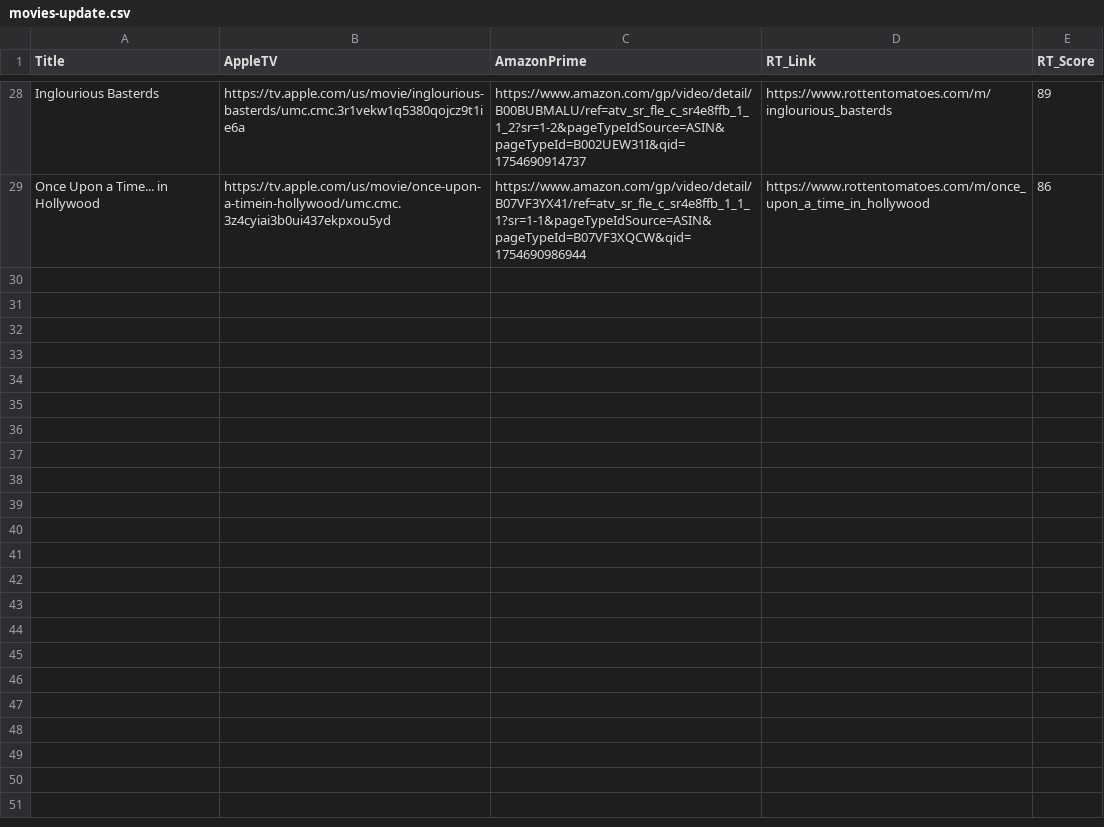
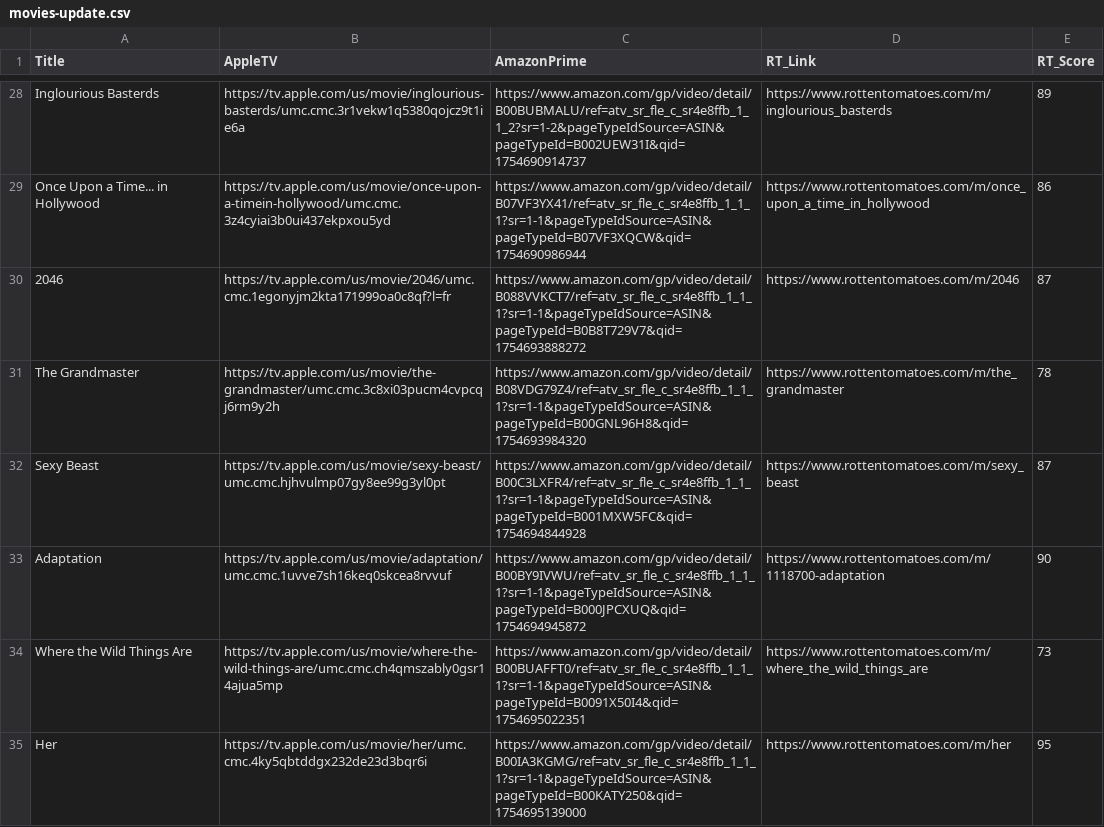
Before and after one commit to BKMick77/Movie_Api, a CSV file: movies-update.csv, drawn as a sheet; only a part is shown, gaps mark what is left out; the diff covers the shown part only; the diff names each change by its address in the sheet, - before the commit and + after, or states it on an @@ line.

```diff
--- a/movies-update.csv
+++ b/movies-update.csv
+row 30: 2046 | https://tv.apple.com/us/movie/2046/umc.cmc.1egonyjm2kta171999oa0c8qf?l=fr | https://www.amazon.com/gp/video/detail/B088VVKCT7/ref=atv_sr_fle_c_sr4e8ffb_1_1_1?sr=1-1&pageTypeIdSource=ASIN&pageTypeId=B0B8T729V7&qid=1754693888272 | https://www.rottentomatoes.com/m/2046 | 87
+row 31: The Grandmaster | https://tv.apple.com/us/movie/the-grandmaster/umc.cmc.3c8xi03pucm4cvpcqj6rm9y2h | https://www.amazon.com/gp/video/detail/B08VDG79Z4/ref=atv_sr_fle_c_sr4e8ffb_1_1_1?sr=1-1&pageTypeIdSource=ASIN&pageTypeId=B00GNL96H8&qid=1754693984320 | https://www.rottentomatoes.com/m/the_grandmaster | 78
+row 32: Sexy Beast | https://tv.apple.com/us/movie/sexy-beast/umc.cmc.hjhvulmp07gy8ee99g3yl0pt | https://www.amazon.com/gp/video/detail/B00C3LXFR4/ref=atv_sr_fle_c_sr4e8ffb_1_1_1?sr=1-1&pageTypeIdSource=ASIN&pageTypeId=B001MXW5FC&qid=1754694844928 | https://www.rottentomatoes.com/m/sexy_beast | 87
+row 33: Adaptation | https://tv.apple.com/us/movie/adaptation/umc.cmc.1uvve7sh16keq0skcea8rvvuf | https://www.amazon.com/gp/video/detail/B00BY9IVWU/ref=atv_sr_fle_c_sr4e8ffb_1_1_1?sr=1-1&pageTypeIdSource=ASIN&pageTypeId=B000JPCXUQ&qid=1754694945872 | https://www.rottentomatoes.com/m/1118700-adaptation | 90
+row 34: Where the Wild Things Are | https://tv.apple.com/us/movie/where-the-wild-things-are/umc.cmc.ch4qmszably0gsr14ajua5mp | https://www.amazon.com/gp/video/detail/B00BUAFFT0/ref=atv_sr_fle_c_sr4e8ffb_1_1_1?sr=1-1&pageTypeIdSource=ASIN&pageTypeId=B0091X50I4&qid=1754695022351 | https://www.rottentomatoes.com/m/where_the_wild_things_are | 73
+row 35: Her | https://tv.apple.com/us/movie/her/umc.cmc.4ky5qbtddgx232de23d3bqr6i | https://www.amazon.com/gp/video/detail/B00IA3KGMG/ref=atv_sr_fle_c_sr4e8ffb_1_1_1?sr=1-1&pageTypeIdSource=ASIN&pageTypeId=B00KATY250&qid=1754695139000 | https://www.rottentomatoes.com/m/her | 95
```
Also changed, not shown: 6 added rows elsewhere in this file, 2 other files.
